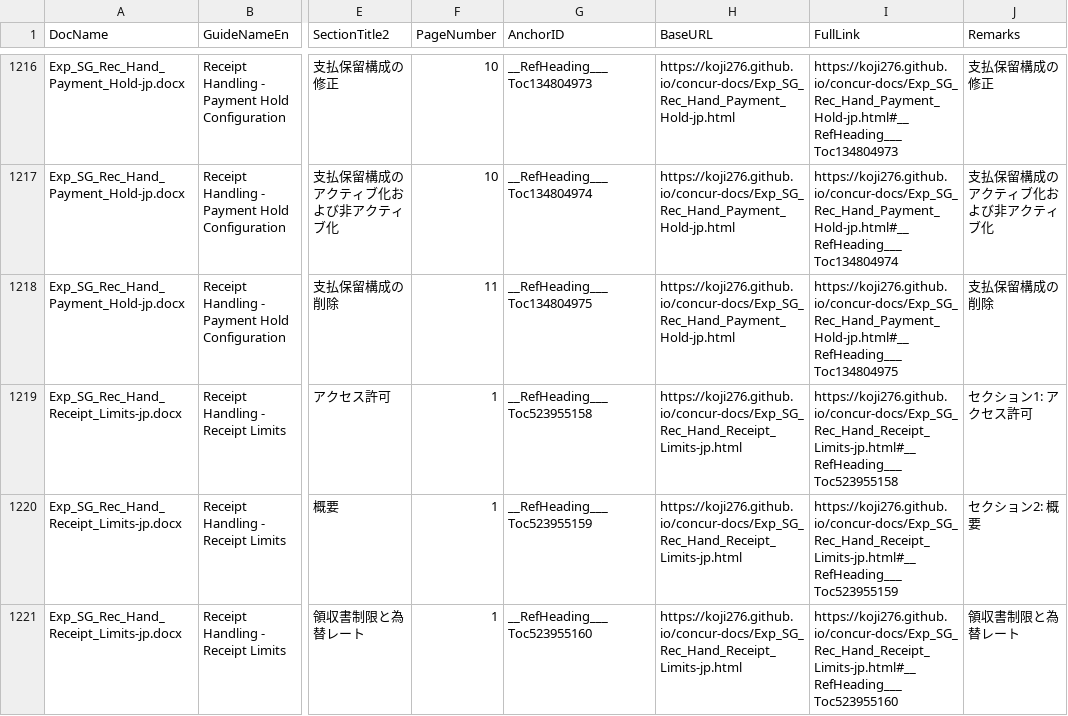
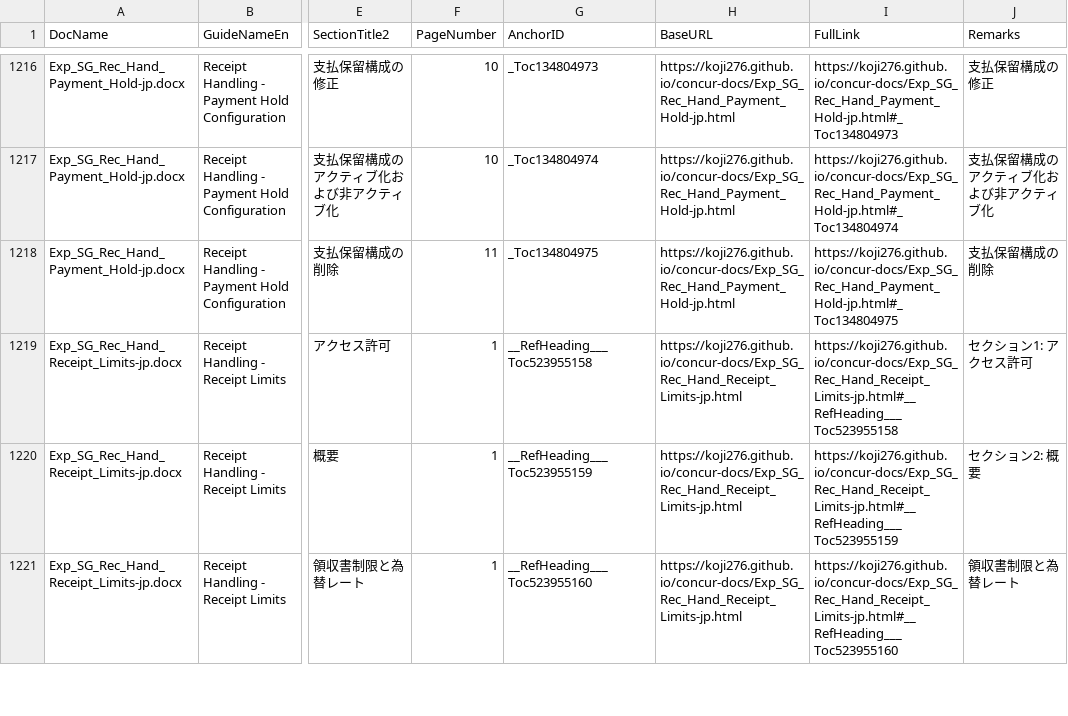
Before and after one commit to koji276/concur-helper, a CSV file: mapping_DB.csv, drawn as a sheet; only a part is shown, gaps mark what is left out; the diff covers the shown part only; the diff names each change by its address in the sheet, - before the commit and + after, or states it on an @@ line.

```diff
--- a/mapping_DB.csv
+++ b/mapping_DB.csv
-G1216 (AnchorID): __RefHeading___Toc134804973
+G1216 (AnchorID): _Toc134804973
-I1216 (FullLink): https://koji276.github.io/concur-docs/Exp_SG_Rec_Hand_Payment_Hold-jp.html#__RefHeading___Toc134804973
+I1216 (FullLink): https://koji276.github.io/concur-docs/Exp_SG_Rec_Hand_Payment_Hold-jp.html#_Toc134804973
-G1217 (AnchorID): __RefHeading___Toc134804974
+G1217 (AnchorID): _Toc134804974
-I1217 (FullLink): https://koji276.github.io/concur-docs/Exp_SG_Rec_Hand_Payment_Hold-jp.html#__RefHeading___Toc134804974
+I1217 (FullLink): https://koji276.github.io/concur-docs/Exp_SG_Rec_Hand_Payment_Hold-jp.html#_Toc134804974
-G1218 (AnchorID): __RefHeading___Toc134804975
+G1218 (AnchorID): _Toc134804975
-I1218 (FullLink): https://koji276.github.io/concur-docs/Exp_SG_Rec_Hand_Payment_Hold-jp.html#__RefHeading___Toc134804975
+I1218 (FullLink): https://koji276.github.io/concur-docs/Exp_SG_Rec_Hand_Payment_Hold-jp.html#_Toc134804975
```
Also changed, not shown: 32 edited cells elsewhere in this file.
